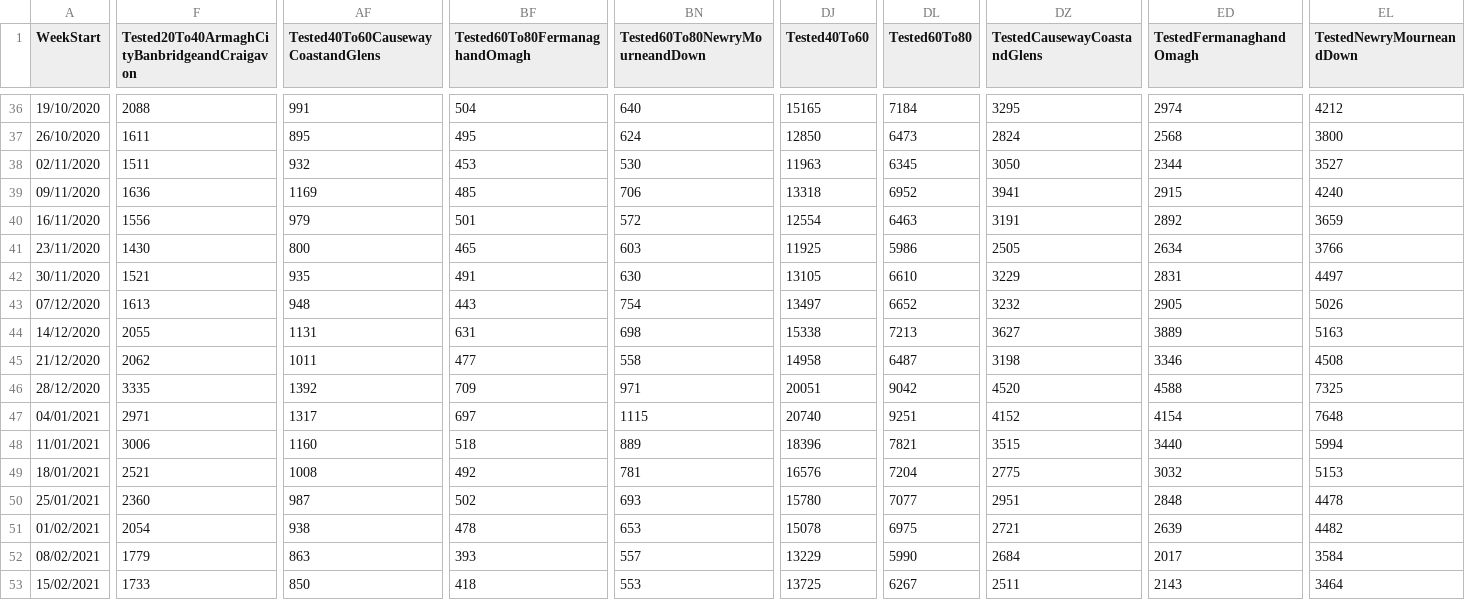
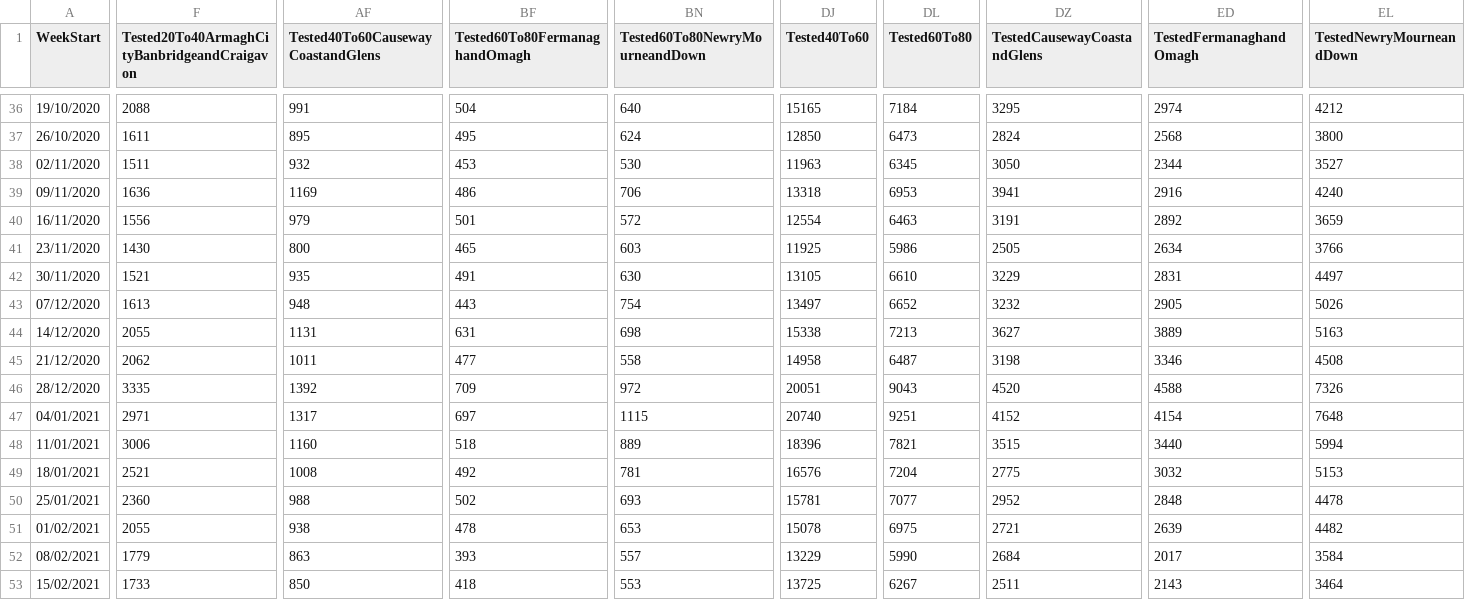
Before and after one commit to isag-covid19/covid19-dataextracts, a CSV file: NIWeekly/NorthenIrelandWeekly.csv, drawn as a sheet; only a part is shown, gaps mark what is left out; the diff covers the shown part only; the diff names each change by its address in the sheet, - before the commit and + after, or states it on an @@ line.

```diff
--- a/NIWeekly/NorthenIrelandWeekly.csv
+++ b/NIWeekly/NorthenIrelandWeekly.csv
-BF39 (Tested60To80FermanaghandOmagh): 485
+BF39 (Tested60To80FermanaghandOmagh): 486
-DL39 (Tested60To80): 6952
+DL39 (Tested60To80): 6953
-ED39 (TestedFermanaghandOmagh): 2915
+ED39 (TestedFermanaghandOmagh): 2916
-BN46 (Tested60To80NewryMourneandDown): 971
+BN46 (Tested60To80NewryMourneandDown): 972
-DL46 (Tested60To80): 9042
+DL46 (Tested60To80): 9043
-EL46 (TestedNewryMourneandDown): 7325
+EL46 (TestedNewryMourneandDown): 7326
-AF50: 987
+AF50: 988
-DJ50 (Tested40To60): 15780
+DJ50 (Tested40To60): 15781
-DZ50 (TestedCausewayCoastandGlens): 2951
+DZ50 (TestedCausewayCoastandGlens): 2952
-F51: 2054
+F51: 2055
```
Also changed, not shown: 2 edited cells elsewhere in this file, DailyEpidemiology/Days.csv, 1 other file.
